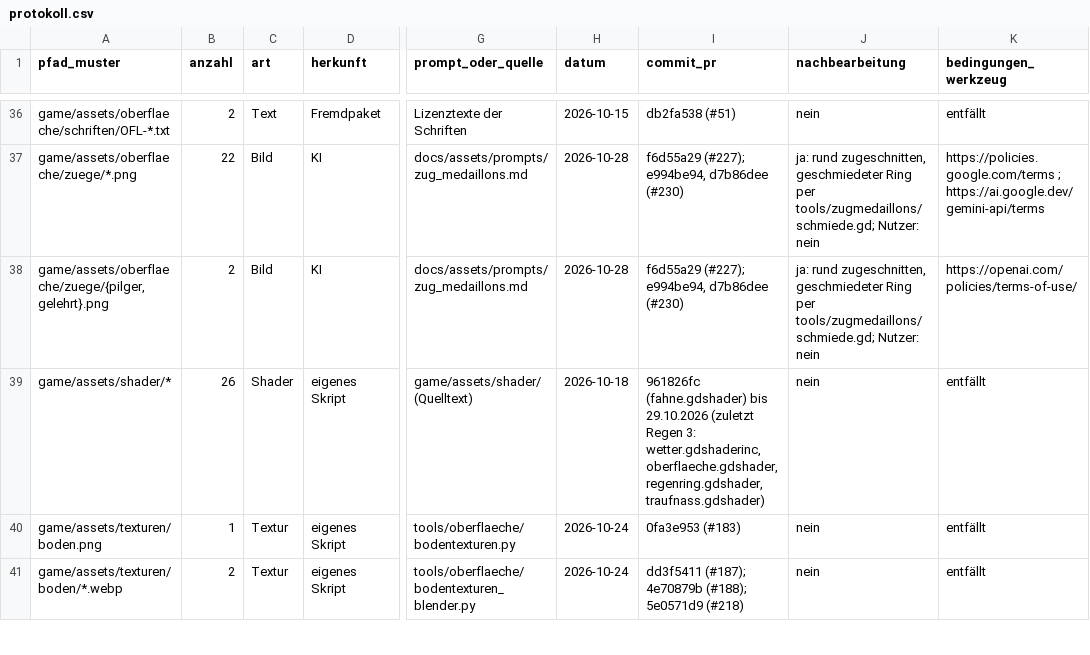
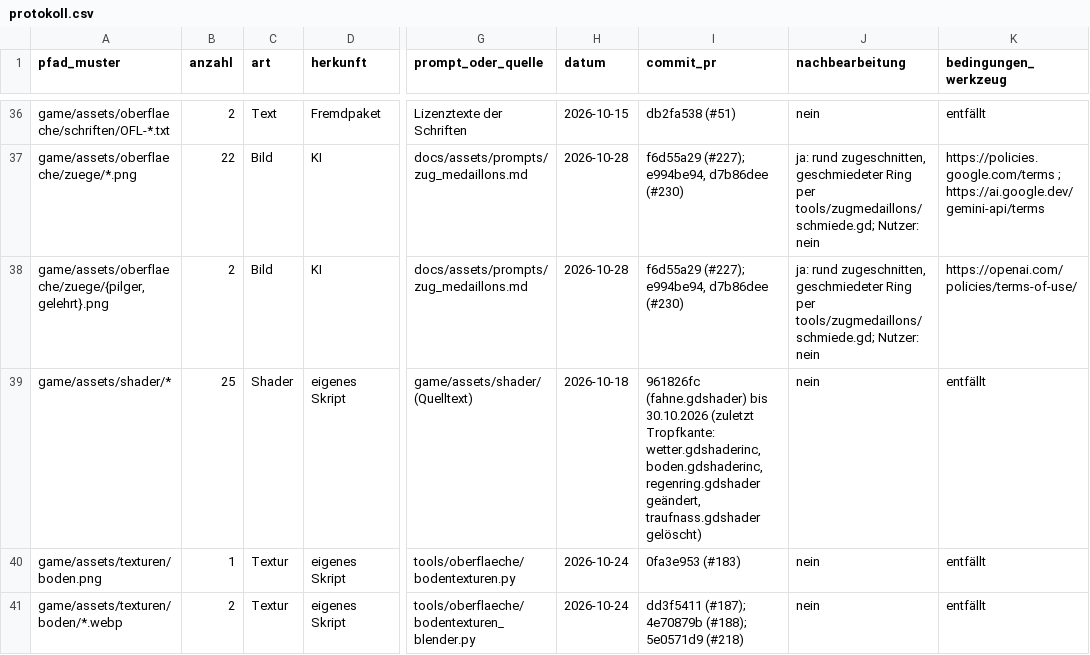
Before and after one commit to B411Y/reichsgilde, a CSV file: docs/assets/protokoll.csv, drawn as a sheet; only a part is shown, gaps mark what is left out; the diff names each change by its address in the sheet, - before the commit and + after, or states it on an @@ line.

```diff
--- a/docs/assets/protokoll.csv
+++ b/docs/assets/protokoll.csv
-B39 (anzahl): 26
+B39 (anzahl): 25
-I39 (commit_pr): …(fahne.gdshader) bis 29.10.2026 (zuletzt Regen 3: wetter.gdshaderinc, oberflaeche.gdshader, regenring.gdshader, traufnass.gdshader)
+I39 (commit_pr): …(fahne.gdshader) bis 30.10.2026 (zuletzt Tropfkante: wetter.gdshaderinc, boden.gdshaderinc, regenring.gdshader geändert, traufnass.gdshader gelöscht)
```
Also changed, not shown: 8 other files.
